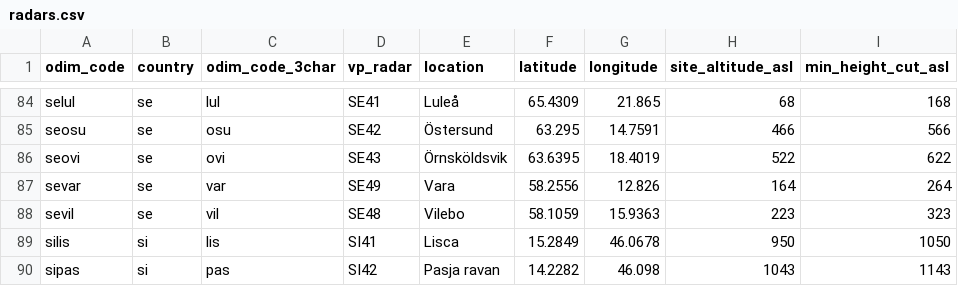
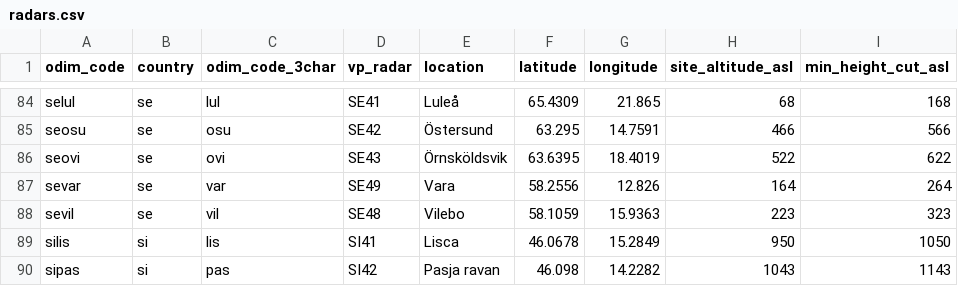
Before and after one commit to Tubbz-alt/vp-processing, a CSV file: settings/radars.csv, drawn as a sheet; only a part is shown, gaps mark what is left out; the diff covers the shown part only; the diff names each change by its address in the sheet, - before the commit and + after, or states it on an @@ line.

Commit message:
Fixed lat/long mixup
(only affected sites not used)

```diff
--- a/settings/radars.csv
+++ b/settings/radars.csv
-F89 (latitude): 15.2849
+F89 (latitude): 46.0678
-G89 (longitude): 46.0678
+G89 (longitude): 15.2849
-F90 (latitude): 14.2282
+F90 (latitude): 46.098
-G90 (longitude): 46.098
+G90 (longitude): 14.2282
```
Also changed, not shown: 55 edited cells elsewhere in this file.
